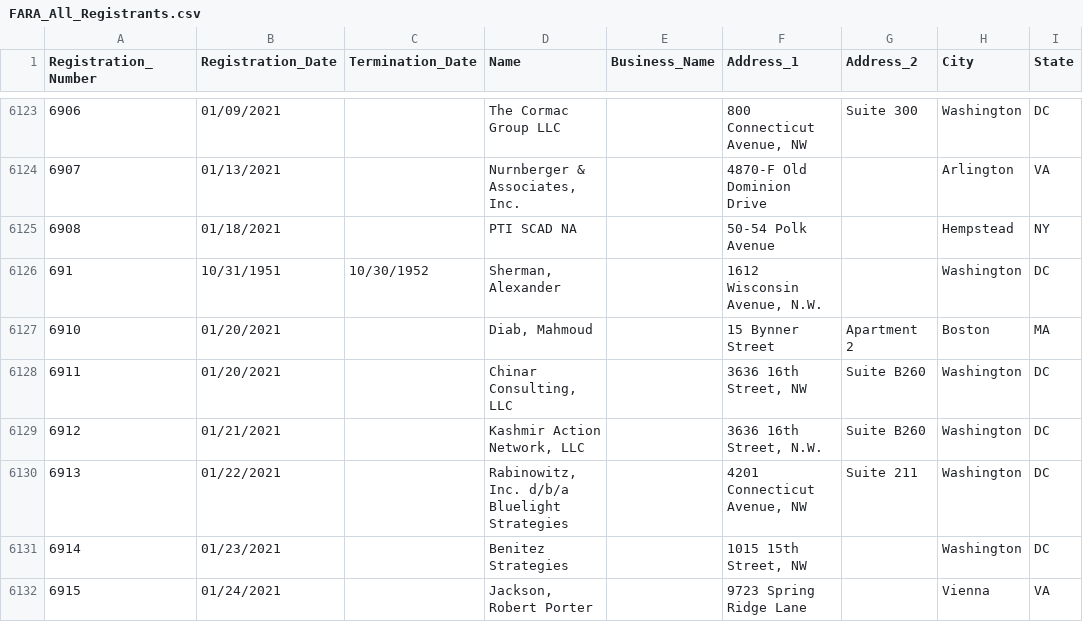
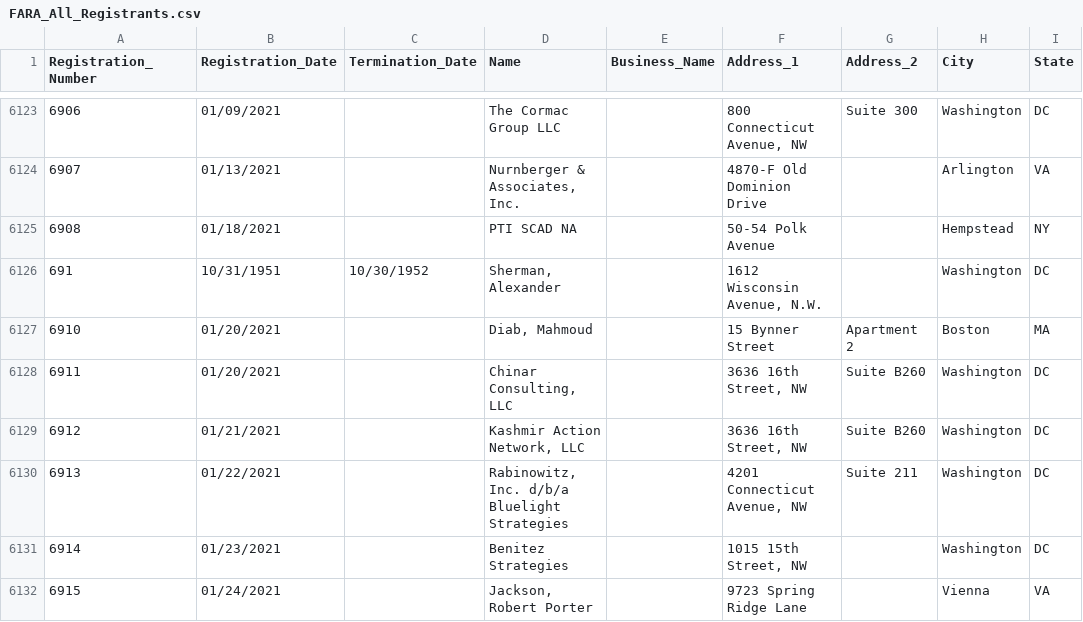
Before and after one commit to simonw/fara-history, a CSV file: FARA_All_Registrants.csv, drawn as a sheet; only a part is shown, gaps mark what is left out; the diff names each change by its address in the sheet, - before the commit and + after, or states it on an @@ line.

Commit message:
1 row changed
  Registration_Number: 6912
    Address_1: "3636 16th Street, N.W. " => "3636 16th Street, NW "

[skip ci]

```diff
--- a/FARA_All_Registrants.csv
+++ b/FARA_All_Registrants.csv
-F6129 (Address_1): 3636 16th Street, N.W.
+F6129 (Address_1): 3636 16th Street, NW
```
